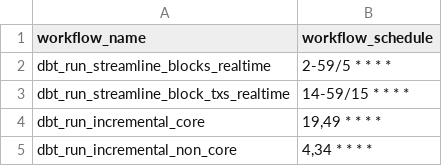
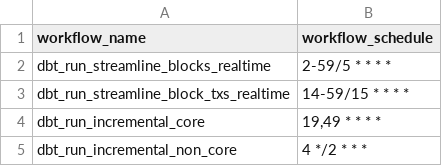
Before and after one commit to FlipsideCrypto/eclipse-models, a CSV file: data/github_actions__workflows.csv, drawn as a sheet.

Commit message:
upd sched

```diff
--- a/data/github_actions__workflows.csv
+++ b/data/github_actions__workflows.csv
@@ -4,2 +4,2 @@ dbt_run_streamline_block_txs_realtime,"14-59/15 * * * *"
 dbt_run_incremental_core,"19,49 * * * *"
-dbt_run_incremental_non_core,"4,34 * * * *"
+dbt_run_incremental_non_core,"4 */2 * * *"
```
